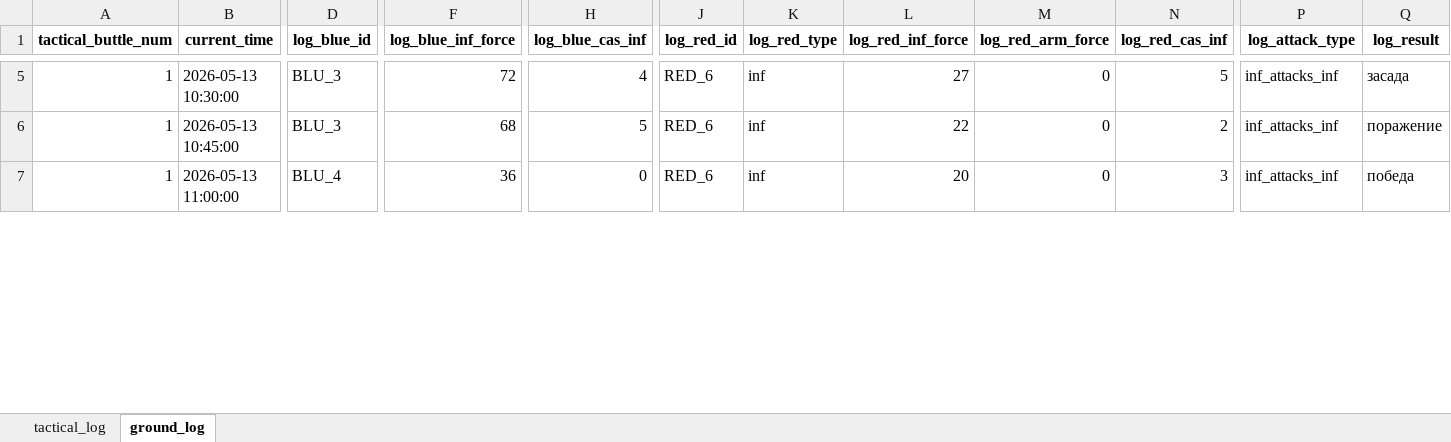
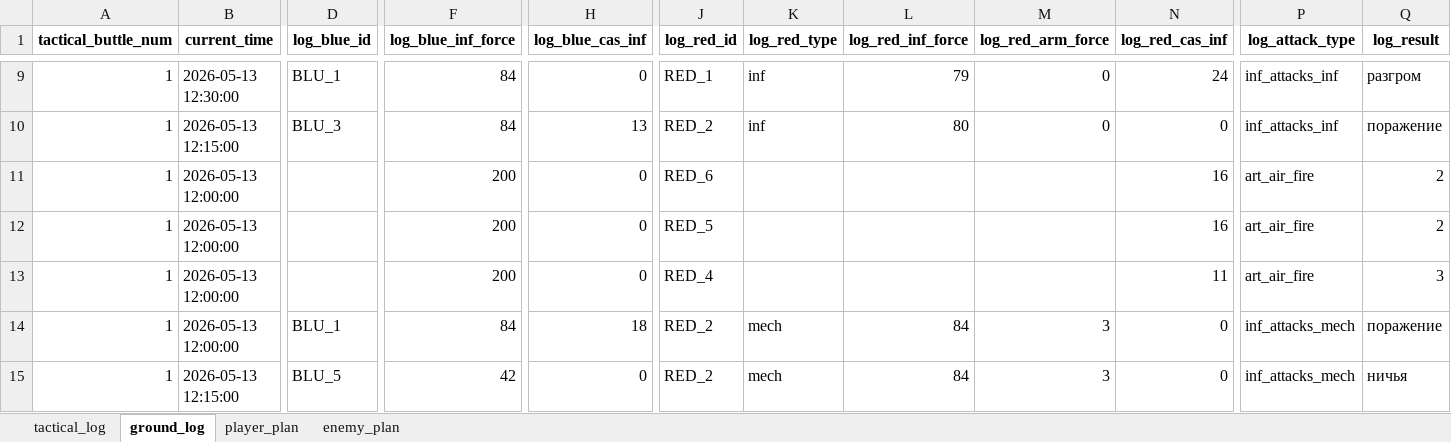
Before and after one commit to Lapidus93/WM_calculations, an Excel workbook: tactical_battle_log.xlsx, sheet ground_log, drawn as a sheet; only a part is shown, gaps mark what is left out; values as stored, in another font and other column widths than the file's, no borders; addresses are those after the commit; rows hold the shown columns only; the diff covers the shown part only; the diff names each change by its address in the sheet, - before the commit and + after, or states it on an @@ line.

```diff
--- a/tactical_battle_log.xlsx (sheet ground_log)
+++ b/tactical_battle_log.xlsx (sheet ground_log)
+sheet tab: player_plan
+sheet tab: enemy_plan
-B9 (current_time): 2026-05-13 10:30:00
+B9 (current_time): 2026-05-13 12:30:00
-D9 (log_blue_id): BLU_3
+D9 (log_blue_id): BLU_1
-F9 (log_blue_inf_force): 72
+F9 (log_blue_inf_force): 84
-H9 (log_blue_cas_inf): 4
+H9 (log_blue_cas_inf): 0
-J9 (log_red_id): RED_6
+J9 (log_red_id): RED_1
-L9 (log_red_inf_force): 27
+L9 (log_red_inf_force): 79
-N9 (log_red_cas_inf): 5
+N9 (log_red_cas_inf): 24
-Q9 (log_result): засада
+Q9 (log_result): разгром
-B10 (current_time): 2026-05-13 10:45:00
+B10 (current_time): 2026-05-13 12:15:00
-F10 (log_blue_inf_force): 68
+F10 (log_blue_inf_force): 84
-H10 (log_blue_cas_inf): 5
+H10 (log_blue_cas_inf): 13
-J10 (log_red_id): RED_6
+J10 (log_red_id): RED_2
-L10 (log_red_inf_force): 22
+L10 (log_red_inf_force): 80
-N10 (log_red_cas_inf): 2
+N10 (log_red_cas_inf): 0
+row 11: 1 | 2026-05-13 12:00:00 |  | 200 | 0 | RED_6 |  |  |  | 16 | art_air_fire | 2
+row 12: 1 | 2026-05-13 12:00:00 |  | 200 | 0 | RED_5 |  |  |  | 16 | art_air_fire | 2
+row 13: 1 | 2026-05-13 12:00:00 |  | 200 | 0 | RED_4 |  |  |  | 11 | art_air_fire | 3
+row 14: 1 | 2026-05-13 12:00:00 | BLU_1 | 84 | 18 | RED_2 | mech | 84 | 3 | 0 | inf_attacks_mech | поражение
-B15 (current_time): 2026-05-13 11:00:00
+B15 (current_time): 2026-05-13 12:15:00
-D15 (log_blue_id): BLU_4
+D15 (log_blue_id): BLU_5
-F15 (log_blue_inf_force): 36
+F15 (log_blue_inf_force): 42
-J15 (log_red_id): RED_6
+J15 (log_red_id): RED_2
-K15 (log_red_type): inf
+K15 (log_red_type): mech
-L15 (log_red_inf_force): 20
+L15 (log_red_inf_force): 84
-M15 (log_red_arm_force): 0
+M15 (log_red_arm_force): 3
-N15 (log_red_cas_inf): 3
+N15 (log_red_cas_inf): 0
-P15 (log_attack_type): inf_attacks_inf
+P15 (log_attack_type): inf_attacks_mech
-Q15 (log_result): победа
+Q15 (log_result): ничья
```
Also changed, not shown: 5 added rows, 11 removed rows and 106 edited cells elsewhere in this sheet, sheet tactical_log, enemy_brigade.xlsx, player_brigade.xlsx, 3 other files.
